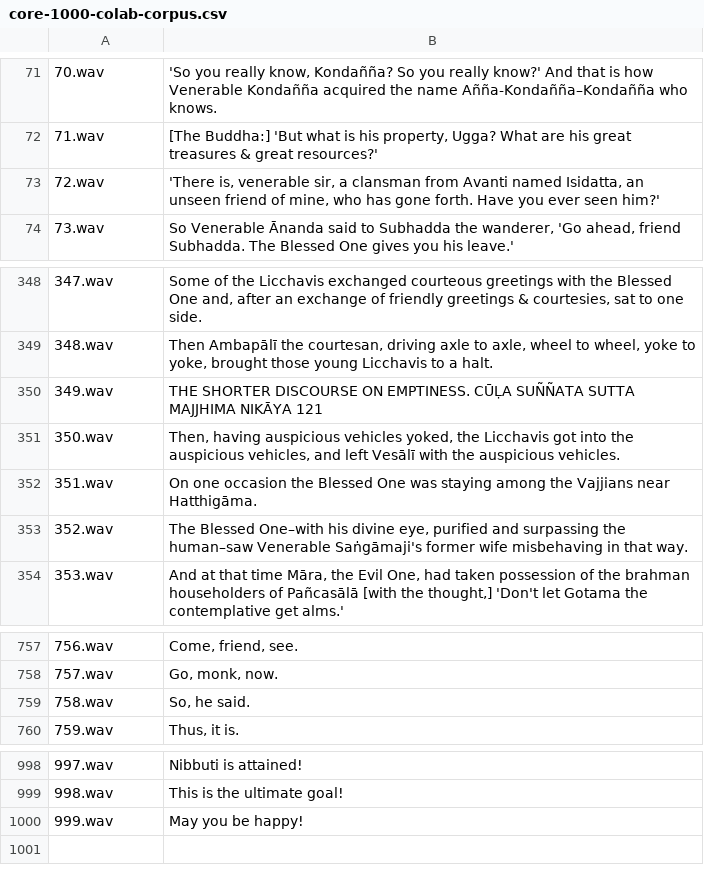
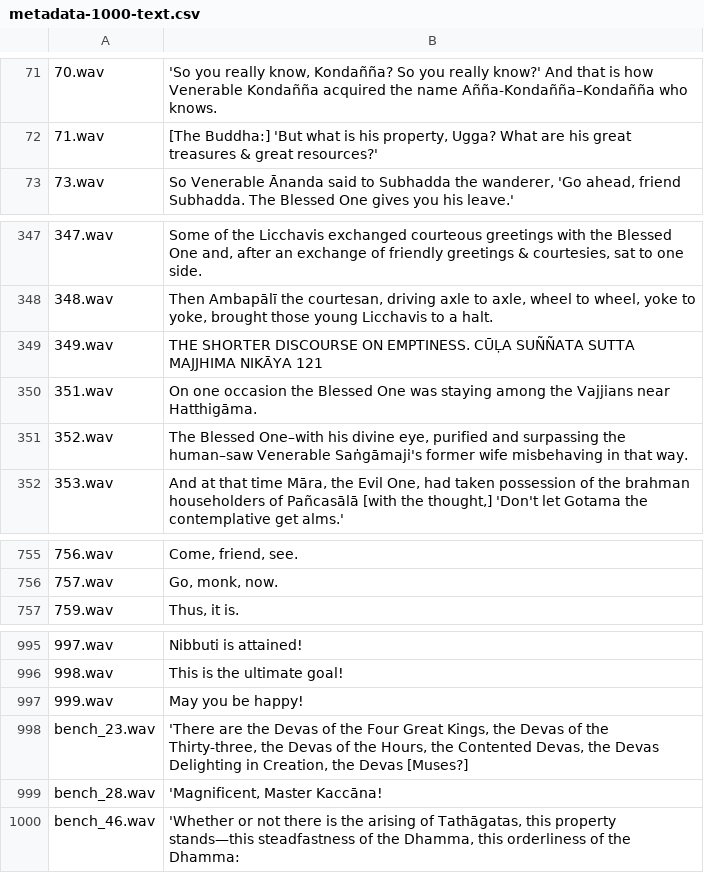
Before and after one commit to dhamma-initiative/sutta-tts-model-training, a CSV file: corpus-preperation/src/metadata-1000-text.csv (was corpus-preperation/src/core-1000-colab-corpus.csv), drawn as a sheet; only a part is shown, gaps mark what is left out; removed rows and columns are numbered as before the commit, all else as after; the diff names each change by its address in the sheet, - before the commit and + after, or states it on an @@ line.

```diff
--- a/corpus-preperation/src/core-1000-colab-corpus.csv
+++ b/corpus-preperation/src/metadata-1000-text.csv
-row 73: 72.wav | 'There is, venerable sir, a clansman from Avanti named Isidatta, an unseen friend of mine, who has gone forth. Have you ever seen him?'
-row 351: 350.wav | Then, having auspicious vehicles yoked, the Licchavis got into the auspicious vehicles, and left Vesālī with the auspicious vehicles.
-row 759: 758.wav | So, he said.
+row 998: bench_23.wav | 'There are the Devas of the Four Great Kings, the Devas of the Thirty-three, the Devas of the Hours, the Contented Devas, the Devas Delighting in Creation, the Devas [Muses?]
+row 999: bench_28.wav | 'Magnificent, Master Kaccāna!
+row 1000: bench_46.wav | 'Whether or not there is the arising of Tathāgatas, this property stands—this steadfastness of the Dhamma, this orderliness of the Dhamma:
```
Also changed, not shown: 27 other files.
